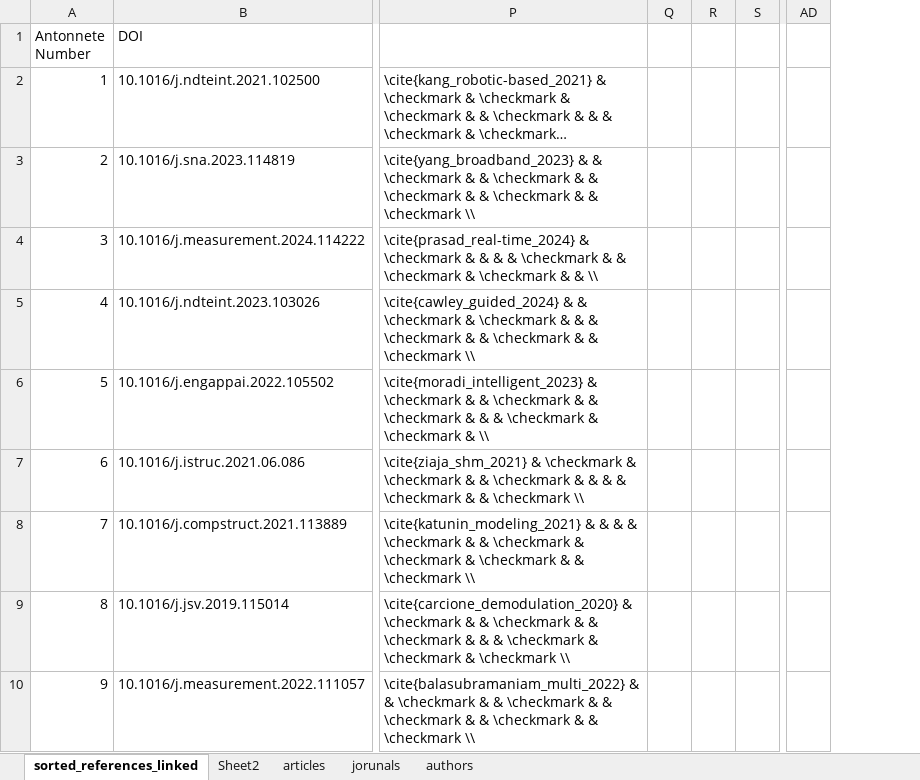
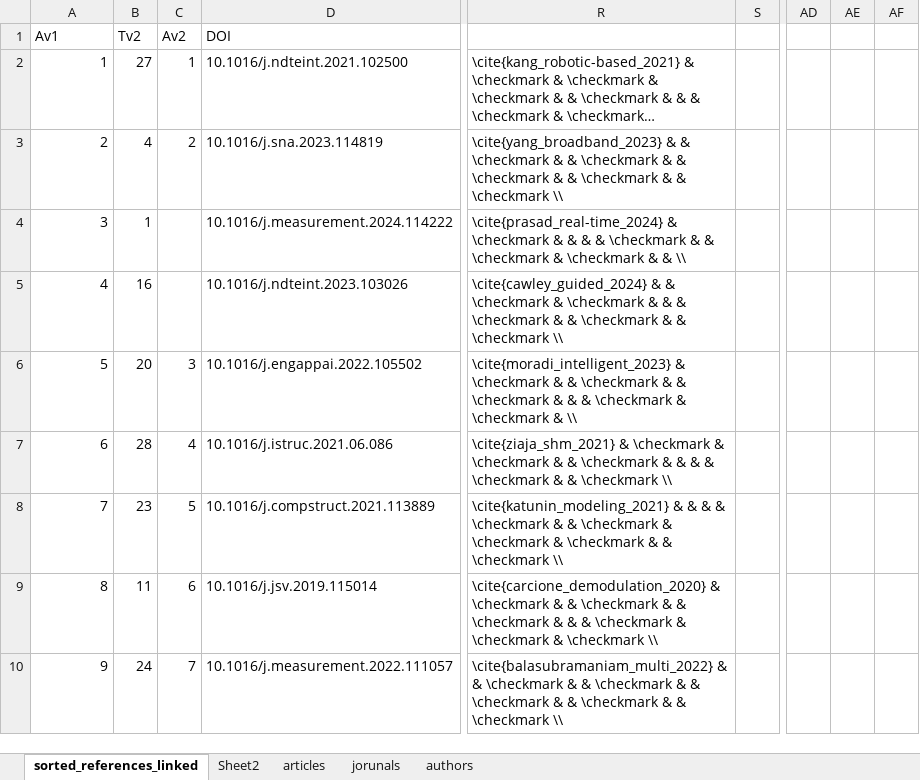
Before and after one commit to vaTomas/MoR, an Excel workbook: src/bibtex/bib/sorted_references_linked.xlsx, sheet sorted_references_linked, drawn as a sheet; only a part is shown, gaps mark what is left out; long unchanged cells end in …; values as stored, in another font and other column widths than the file's, no borders; conditional formats not drawn; removed rows and columns are numbered as before the commit, all else as after; the diff names each change by its address in the sheet, - before the commit and + after, or states it on an @@ line.

```diff
--- a/src/bibtex/bib/sorted_references_linked.xlsx (sheet sorted_references_linked)
+++ b/src/bibtex/bib/sorted_references_linked.xlsx (sheet sorted_references_linked)
+column B (Tv2), rows 2-10: 27 | 4 | 1 | 16 | 20 | 28 | 23 | 11 | 24
+column C (Av2), rows 2-10: 1 | 2 |  |  | 3 | 4 | 5 | 6 | 7
-column Q, empty
-column R, empty
+column AE, empty
+column AF, empty
-A1: Antonnete Number
+A1: Av1
```
Also changed, not shown: sheet articles, formulas that keep their value, 9 other files.
